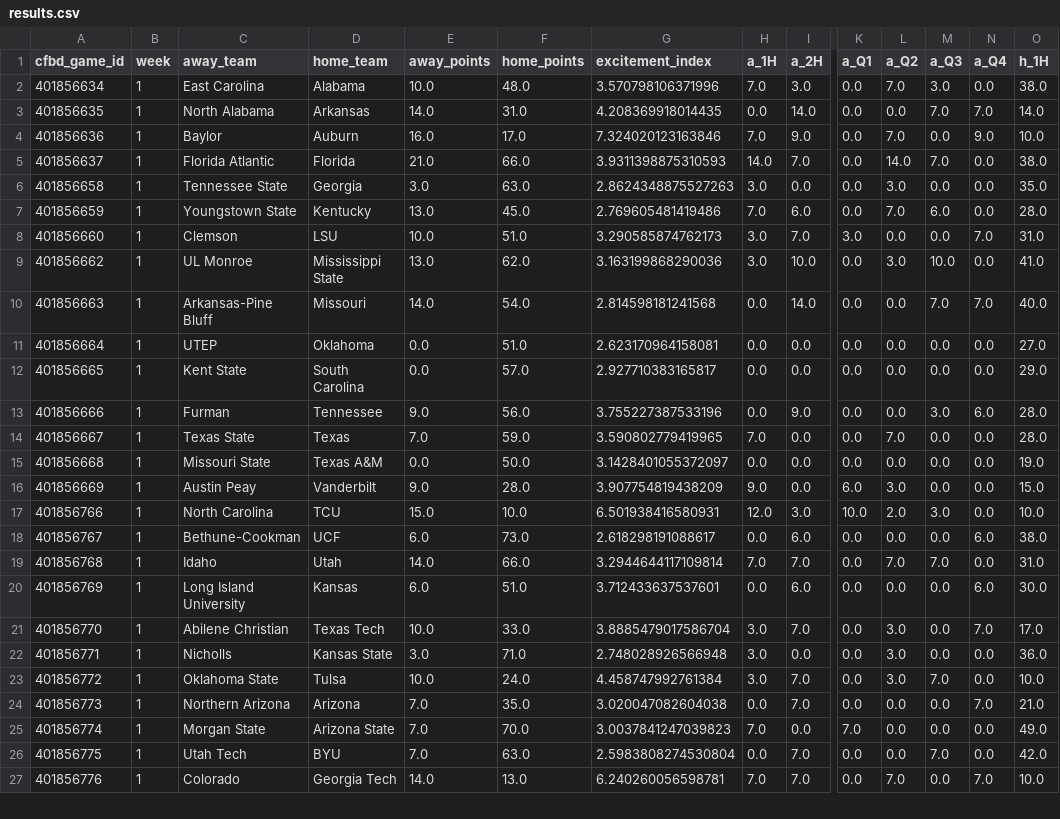
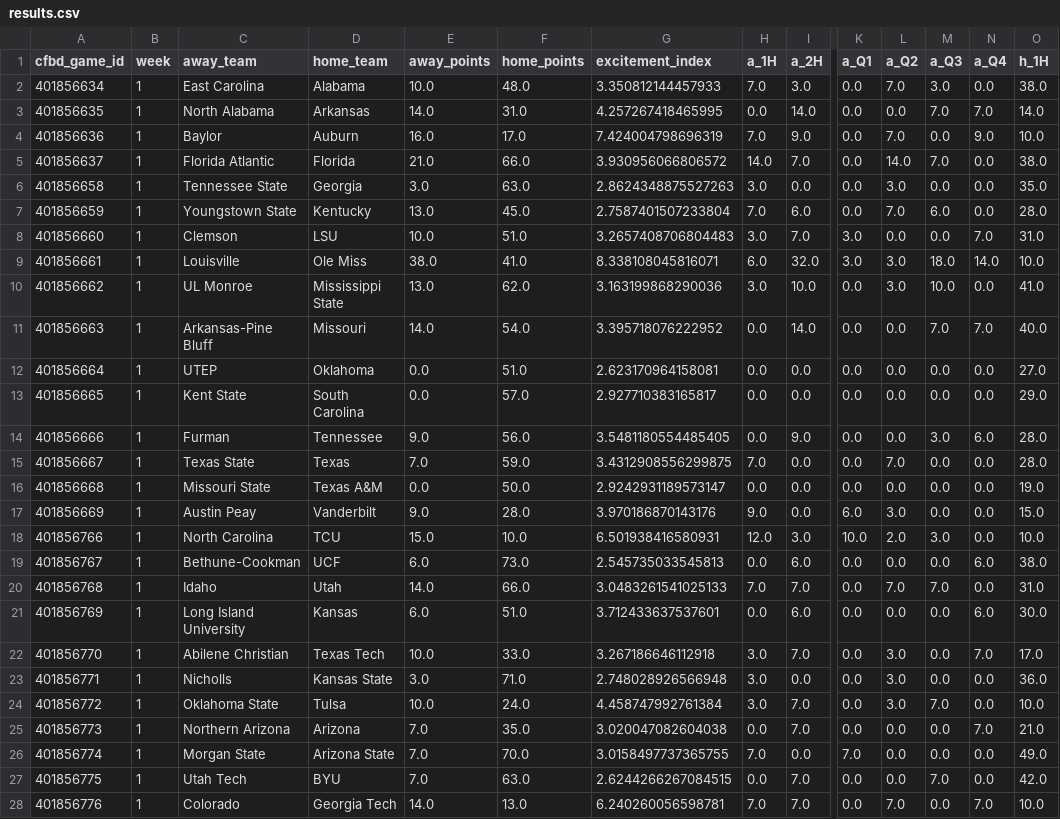
Before and after one commit to muttdexter-spec/cfb2026, a CSV file: results.csv, drawn as a sheet; only a part is shown, gaps mark what is left out; addresses are those after the commit; rows hold the shown columns only; the diff covers the shown part only; the diff names each change by its address in the sheet, - before the commit and + after, or states it on an @@ line.

```diff
--- a/results.csv
+++ b/results.csv
-G2 (excitement_index): 3.570798106371996
+G2 (excitement_index): 3.350812144457933
-G3 (excitement_index): 4.208369918014435
+G3 (excitement_index): 4.257267418465995
-G4 (excitement_index): 7.324020123163846
+G4 (excitement_index): 7.424004798696319
-G5 (excitement_index): 3.9311398875310593
+G5 (excitement_index): 3.930956066806572
-G7 (excitement_index): 2.769605481419486
+G7 (excitement_index): 2.7587401507233804
-G8 (excitement_index): 3.290585874762173
+G8 (excitement_index): 3.2657408706804483
+row 9: 401856661 | 1 | Louisville | Ole Miss | 38.0 | 41.0 | 8.338108045816071 | 6.0 | 32.0 | 3.0 | 3.0 | 18.0 | 14.0 | 10.0
-G11 (excitement_index): 2.814598181241568
+G11 (excitement_index): 3.395718076222952
-G14 (excitement_index): 3.755227387533196
+G14 (excitement_index): 3.5481180554485405
-G15 (excitement_index): 3.590802779419965
+G15 (excitement_index): 3.4312908556299875
-G16 (excitement_index): 3.1428401055372097
+G16 (excitement_index): 2.9242931189573147
-G17 (excitement_index): 3.907754819438209
+G17 (excitement_index): 3.970186870143176
-G19 (excitement_index): 2.618298191088617
+G19 (excitement_index): 2.545735033545813
-G20 (excitement_index): 3.2944644117109814
+G20 (excitement_index): 3.0483261541025133
-G22 (excitement_index): 3.8885479017586704
+G22 (excitement_index): 3.267186646112918
-G26 (excitement_index): 3.0037841247039823
+G26 (excitement_index): 3.0158497737365755
-G27 (excitement_index): 2.5983808274530804
+G27 (excitement_index): 2.6244266267084515
```
Also changed, not shown: 2 added rows and 41 edited cells elsewhere in this file, 11 other files.
